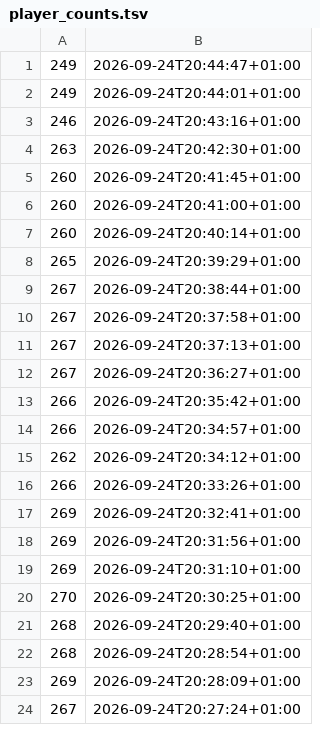
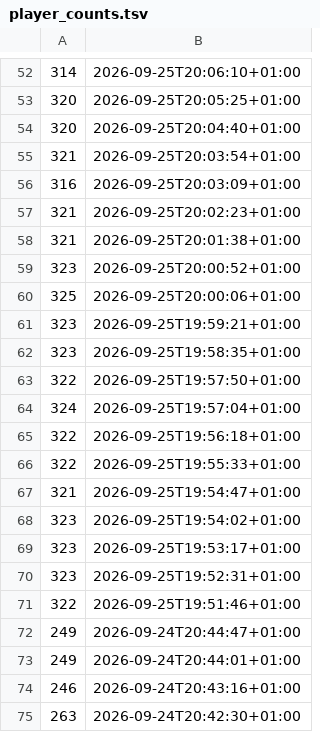
Before and after one commit to SucharMistrz/PRPopulationTracker, a TSV file: data/player_counts.tsv, drawn as a sheet; only a part is shown, gaps mark what is left out; the shorter side is filled out with more unchanged rows; the diff covers the shown part only; the diff names each change by its address in the sheet, - before the commit and + after, or states it on an @@ line.

```diff
--- a/data/player_counts.tsv
+++ b/data/player_counts.tsv
+row 52: 314 | 2026-09-25T20:06:10+01:00
+row 53: 320 | 2026-09-25T20:05:25+01:00
+row 54: 320 | 2026-09-25T20:04:40+01:00
+row 55: 321 | 2026-09-25T20:03:54+01:00
+row 56: 316 | 2026-09-25T20:03:09+01:00
+row 57: 321 | 2026-09-25T20:02:23+01:00
+row 58: 321 | 2026-09-25T20:01:38+01:00
+row 59: 323 | 2026-09-25T20:00:52+01:00
+row 60: 325 | 2026-09-25T20:00:06+01:00
+row 61: 323 | 2026-09-25T19:59:21+01:00
+row 62: 323 | 2026-09-25T19:58:35+01:00
+row 63: 322 | 2026-09-25T19:57:50+01:00
+row 64: 324 | 2026-09-25T19:57:04+01:00
+row 65: 322 | 2026-09-25T19:56:18+01:00
+row 66: 322 | 2026-09-25T19:55:33+01:00
+row 67: 321 | 2026-09-25T19:54:47+01:00
+row 68: 323 | 2026-09-25T19:54:02+01:00
+row 69: 323 | 2026-09-25T19:53:17+01:00
+row 70: 323 | 2026-09-25T19:52:31+01:00
+row 71: 322 | 2026-09-25T19:51:46+01:00
```
Also changed, not shown: 51 added rows elsewhere in this file.
